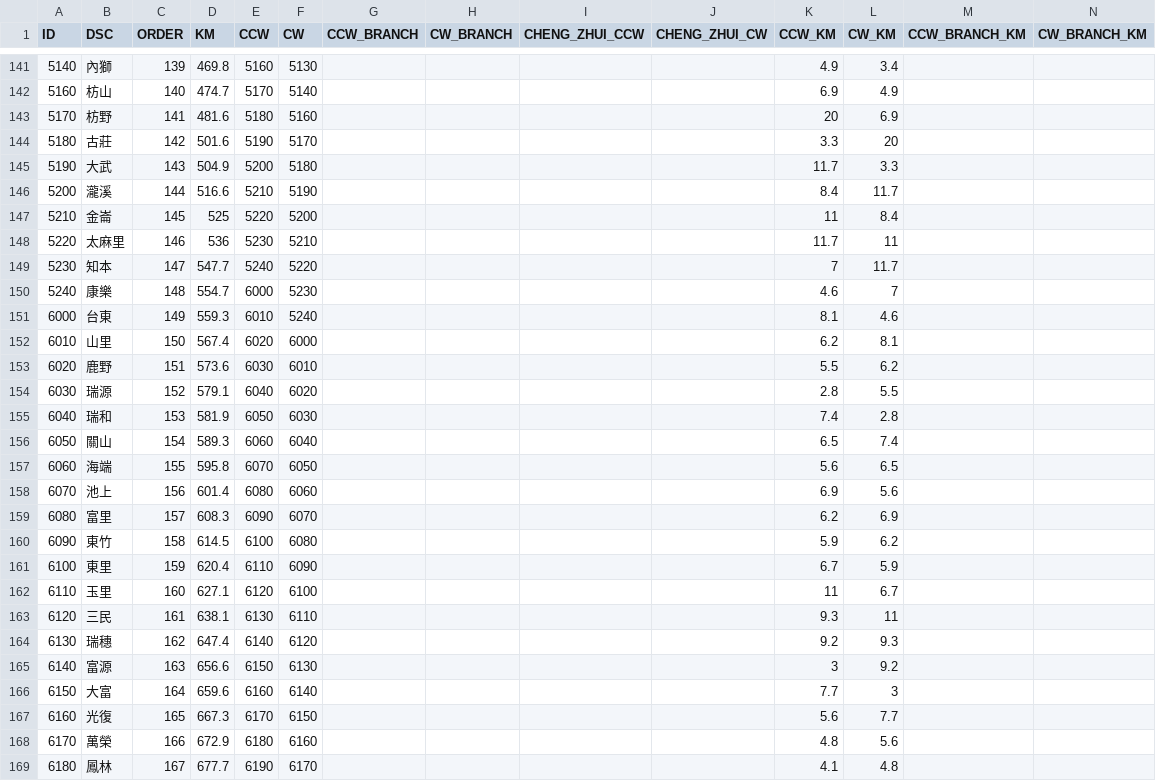
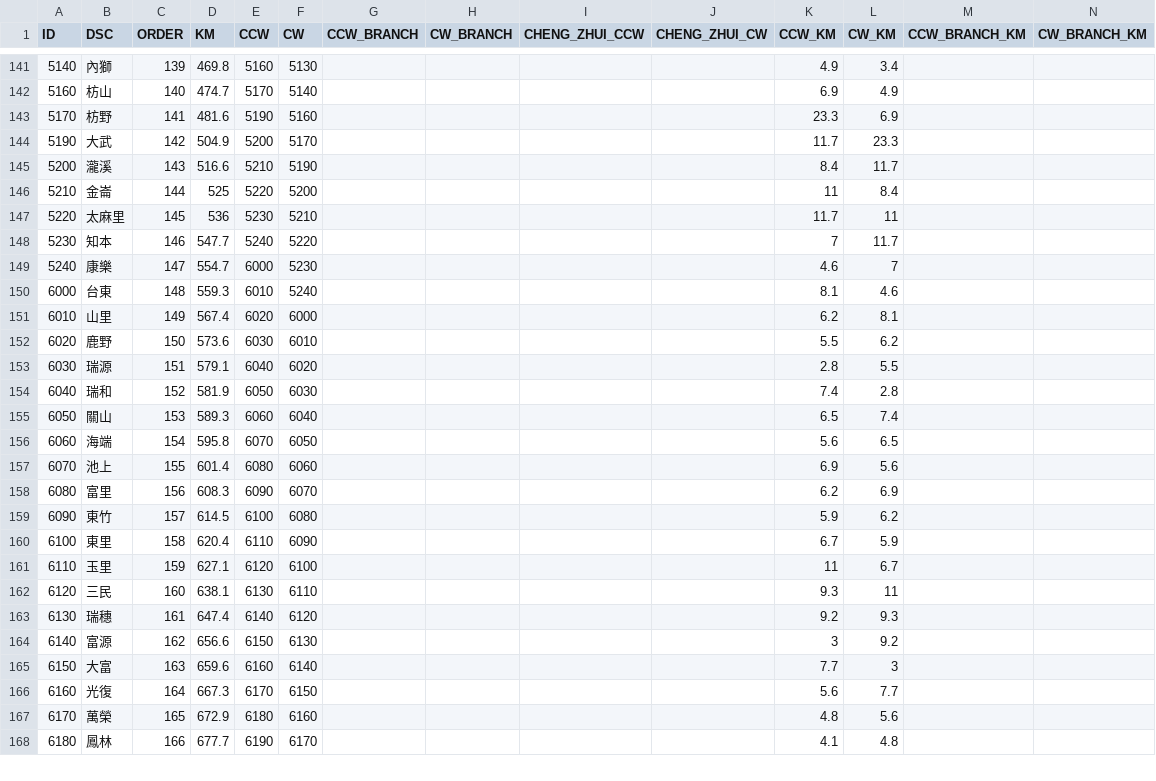
Before and after one commit to billy1125/TRA_time_space_diagram, a CSV file: CSV/Route.csv, drawn as a sheet; only a part is shown, gaps mark what is left out; removed rows and columns are numbered as before the commit, all else as after; rows hold the shown columns only; the diff covers the shown part only; the diff names each change by its address in the sheet, - before the commit and + after, or states it on an @@ line.

```diff
--- a/CSV/Route.csv
+++ b/CSV/Route.csv
-E143 (CCW): 5180
+E143 (CCW): 5190
-K143 (CCW_KM): 20
+K143 (CCW_KM): 23.3
-row 144: 5180 | 古莊 | 142 | 501.6 | 5190 | 5170 |  |  |  |  | 3.3 | 20
-C144 (ORDER): 143
+C144 (ORDER): 142
-F144 (CW): 5180
+F144 (CW): 5170
-L144 (CW_KM): 3.3
+L144 (CW_KM): 23.3
-C145 (ORDER): 144
+C145 (ORDER): 143
-C146 (ORDER): 145
+C146 (ORDER): 144
-C147 (ORDER): 146
+C147 (ORDER): 145
-C148 (ORDER): 147
+C148 (ORDER): 146
-C149 (ORDER): 148
+C149 (ORDER): 147
-C150 (ORDER): 149
+C150 (ORDER): 148
-C151 (ORDER): 150
+C151 (ORDER): 149
-C152 (ORDER): 151
+C152 (ORDER): 150
-C153 (ORDER): 152
+C153 (ORDER): 151
-C154 (ORDER): 153
+C154 (ORDER): 152
-C155 (ORDER): 154
+C155 (ORDER): 153
-C156 (ORDER): 155
+C156 (ORDER): 154
-C157 (ORDER): 156
+C157 (ORDER): 155
-C158 (ORDER): 157
+C158 (ORDER): 156
-C159 (ORDER): 158
+C159 (ORDER): 157
-C160 (ORDER): 159
+C160 (ORDER): 158
-C161 (ORDER): 160
+C161 (ORDER): 159
-C162 (ORDER): 161
+C162 (ORDER): 160
-C163 (ORDER): 162
+C163 (ORDER): 161
-C164 (ORDER): 163
+C164 (ORDER): 162
-C165 (ORDER): 164
+C165 (ORDER): 163
-C166 (ORDER): 165
+C166 (ORDER): 164
-C167 (ORDER): 166
+C167 (ORDER): 165
-C168 (ORDER): 167
+C168 (ORDER): 166
```
Also changed, not shown: 45 edited cells elsewhere in this file, CSV/Stations.csv, 4 other files.
